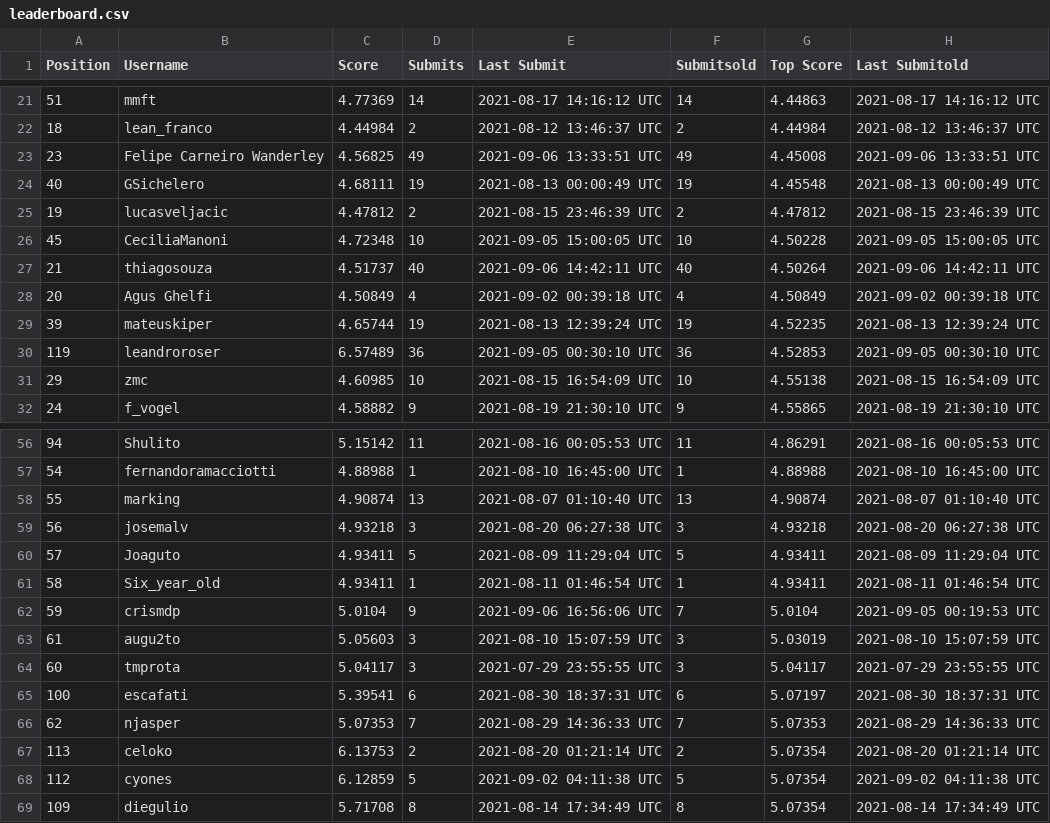
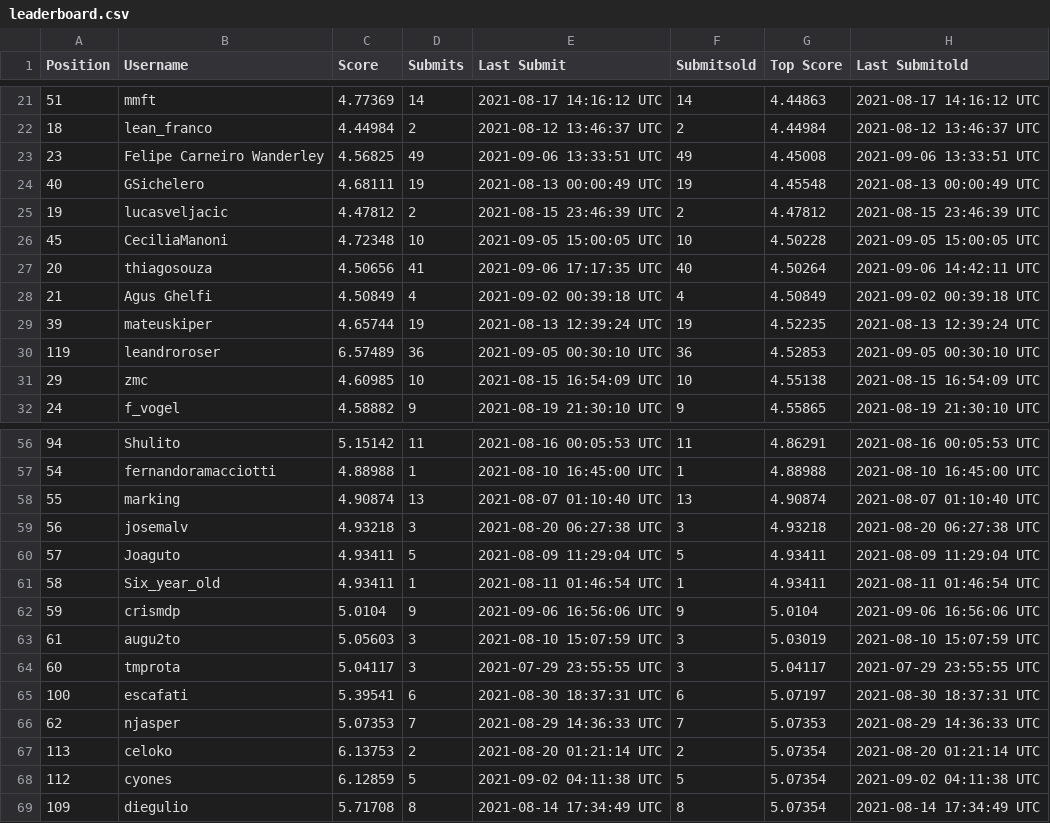
Before and after one commit to WittmannF/meli-challenge-leaderboard, a CSV file: leaderboard/leaderboard.csv, drawn as a sheet; only a part is shown, gaps mark what is left out.

```diff
--- a/leaderboard/leaderboard.csv
+++ b/leaderboard/leaderboard.csv
@@ -26,4 +26,4 @@ Position,Username,Score,Submits,Last Submit,Submitsold,Top Score,Last Submitold
 45,CeciliaManoni,4.72348,10,2021-09-05 15:00:05 UTC,10,4.50228,2021-09-05 15:00:05 UTC
-21,thiagosouza,4.51737,40,2021-09-06 14:42:11 UTC,40,4.50264,2021-09-06 14:42:11 UTC
-20,Agus Ghelfi,4.50849,4,2021-09-02 00:39:18 UTC,4,4.50849,2021-09-02 00:39:18 UTC
+20,thiagosouza,4.50656,41,2021-09-06 17:17:35 UTC,40,4.50264,2021-09-06 14:42:11 UTC
+21,Agus Ghelfi,4.50849,4,2021-09-02 00:39:18 UTC,4,4.50849,2021-09-02 00:39:18 UTC
 39,mateuskiper,4.65744,19,2021-08-13 12:39:24 UTC,19,4.52235,2021-08-13 12:39:24 UTC
@@ -61,3 +61,3 @@ Position,Username,Score,Submits,Last Submit,Submitsold,Top Score,Last Submitold
 58,Six_year_old,4.93411,1,2021-08-11 01:46:54 UTC,1,4.93411,2021-08-11 01:46:54 UTC
-59,crismdp,5.0104,9,2021-09-06 16:56:06 UTC,7,5.0104,2021-09-05 00:19:53 UTC
+59,crismdp,5.0104,9,2021-09-06 16:56:06 UTC,9,5.0104,2021-09-06 16:56:06 UTC
 61,augu2to,5.05603,3,2021-08-10 15:07:59 UTC,3,5.03019,2021-08-10 15:07:59 UTC
```
